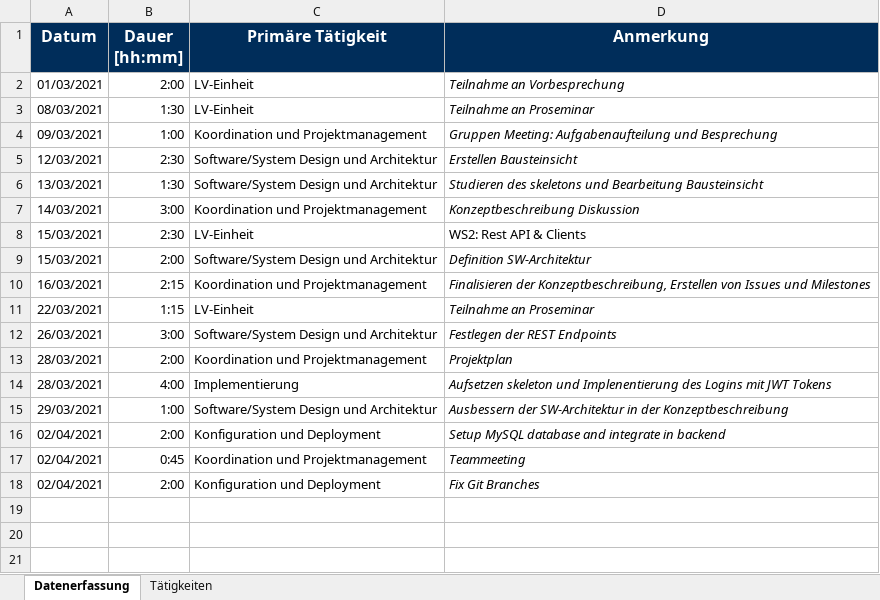
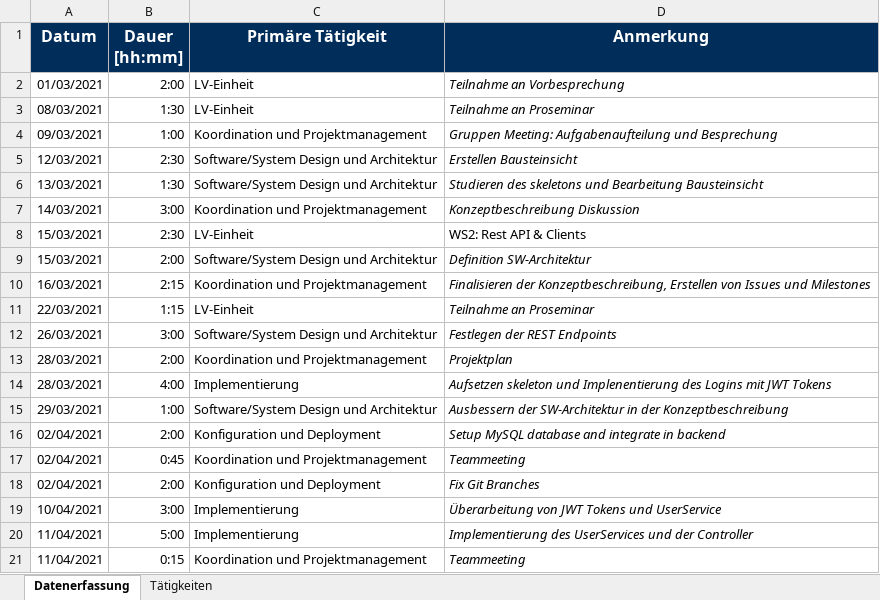
Before and after one commit to Hegl1/SE_2021_g4t3, an Excel workbook: docs/timetracking/Zeitaufzeichnung_Aaron_Targa.xlsx, sheet Datenerfassung, drawn as a sheet; values as stored, in another font and other column widths than the file's, no borders; the diff names each change by its address in the sheet, - before the commit and + after, or states it on an @@ line.

Commit message:
docs(Timetracking): updated Timetracking

```diff
--- a/docs/timetracking/Zeitaufzeichnung_Aaron_Targa.xlsx (sheet Datenerfassung)
+++ b/docs/timetracking/Zeitaufzeichnung_Aaron_Targa.xlsx (sheet Datenerfassung)
+row 19: 10/04/2021 | 3:00 | Implementierung | Überarbeitung von JWT Tokens und UserService
+row 20: 11/04/2021 | 5:00 | Implementierung | Implementierung des UserServices und der Controller
+row 21: 11/04/2021 | 0:15 | Koordination und Projektmanagement | Teammeeting
```
